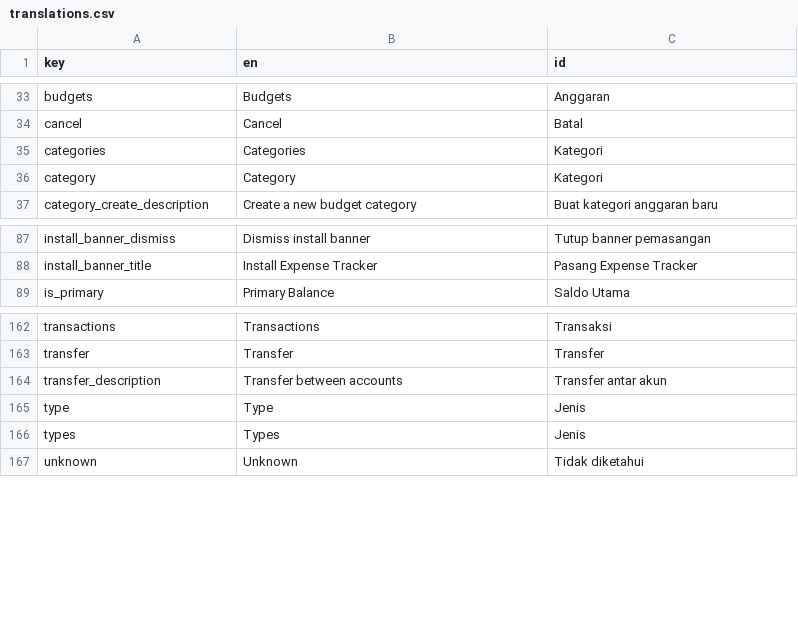
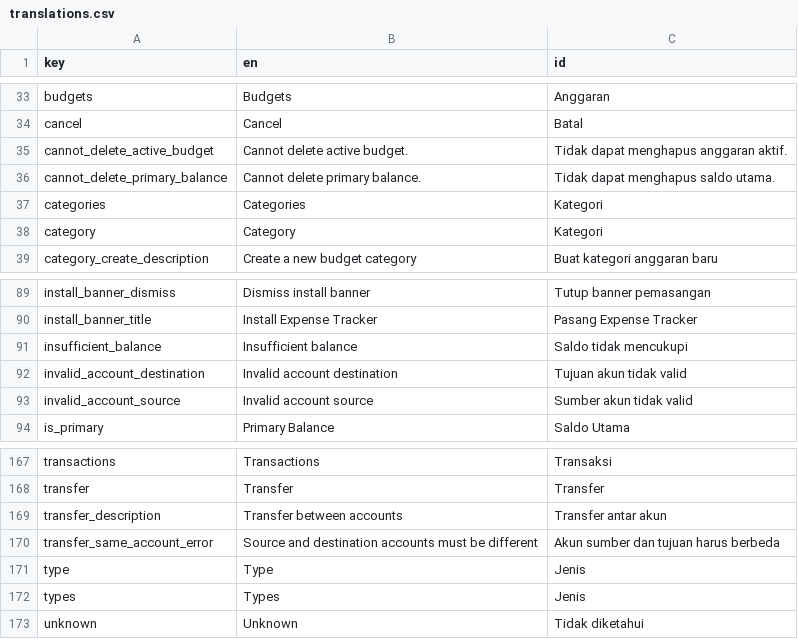
Before and after one commit to zlnew/expense-tracker, a CSV file: lang/translations.csv, drawn as a sheet; only a part is shown, gaps mark what is left out.

Commit message:
fix(i18n): localize hardcoded action error strings via translations.csv
T6 — DeleteBalance (fixed 'Cannon' typo), DeleteBudget, and all four
TransferBetweenAccounts messages now use __() keys defined in translations.csv
and regenerated through the standard pipeline (en + id).

```diff
--- a/lang/translations.csv
+++ b/lang/translations.csv
@@ -34,2 +34,4 @@ budgets,Budgets,Anggaran
 cancel,Cancel,Batal
+cannot_delete_active_budget,"Cannot delete active budget.","Tidak dapat menghapus anggaran aktif."
+cannot_delete_primary_balance,"Cannot delete primary balance.","Tidak dapat menghapus saldo utama."
 categories,Categories,Kategori
@@ -88,2 +90,5 @@ install_banner_dismiss,"Dismiss install banner","Tutup banner pemasangan"
 install_banner_title,"Install Expense Tracker","Pasang Expense Tracker"
+insufficient_balance,"Insufficient balance","Saldo tidak mencukupi"
+invalid_account_destination,"Invalid account destination","Tujuan akun tidak valid"
+invalid_account_source,"Invalid account source","Sumber akun tidak valid"
 is_primary,"Primary Balance","Saldo Utama"
@@ -164,2 +169,3 @@ transfer,Transfer,Transfer
 transfer_description,"Transfer between accounts","Transfer antar akun"
+transfer_same_account_error,"Source and destination accounts must be different","Akun sumber dan tujuan harus berbeda"
 type,Type,Jenis
```
Also changed, not shown: 9 other files.
